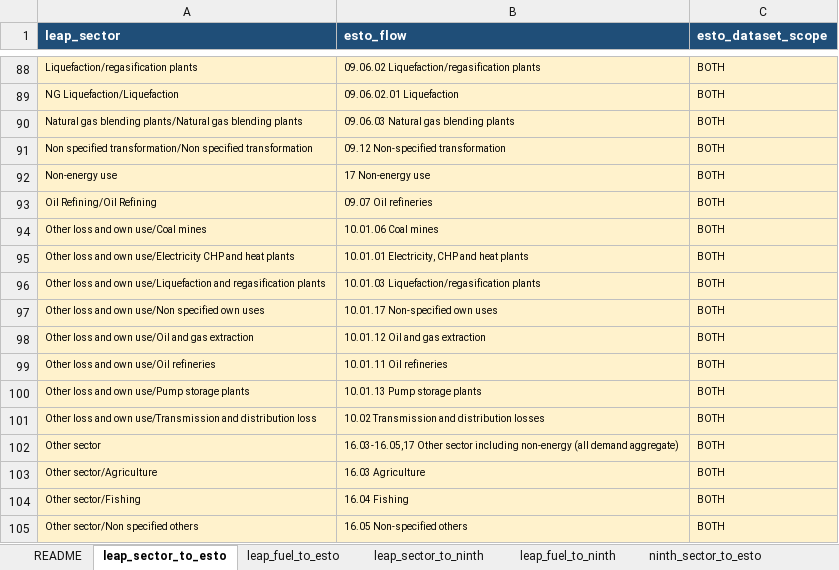
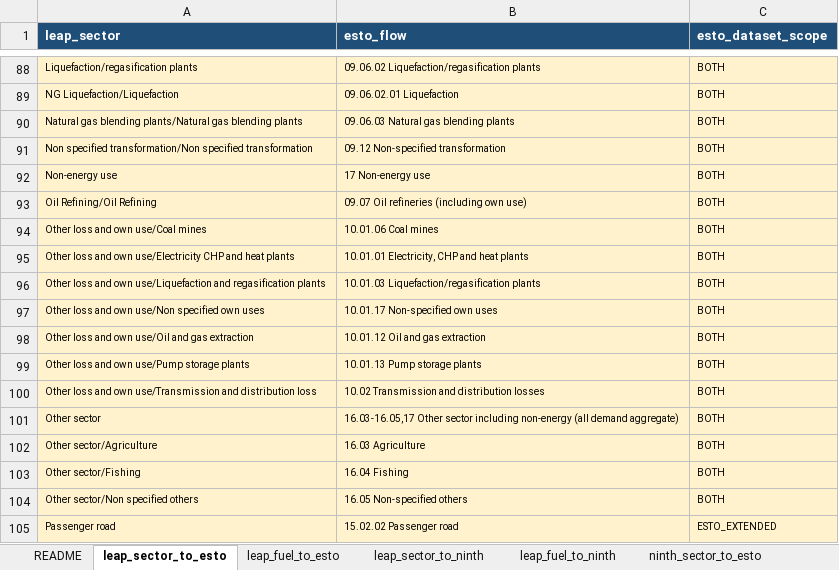
Before and after one commit to asia-pacific-energy-research-centre/leap_mappings, an Excel workbook: config/outlook_mappings_single_axis.xlsx, sheet leap_sector_to_esto, drawn as a sheet; only a part is shown, gaps mark what is left out; the shorter side is filled out with more unchanged rows; values as stored, in another font and other column widths than the file's, no borders; the diff names each change by its address in the sheet, - before the commit and + after, or states it on an @@ line.

Commit message:
codex: align refining boundary and export selection
Verified resolver/parser tests (12 passed), focused mapping tests (17 passed with one unrelated stale fuel assertion deselected), full mapping pipeline, and Russia Reference/Target coverage through 2060.

```diff
--- a/config/outlook_mappings_single_axis.xlsx (sheet leap_sector_to_esto)
+++ b/config/outlook_mappings_single_axis.xlsx (sheet leap_sector_to_esto)
-B93 (esto_flow): 09.07 Oil refineries
+B93 (esto_flow): 09.07 Oil refineries (including own use)
-row 99: Other loss and own use/Oil refineries | 10.01.11 Oil refineries | BOTH
```
Also changed, not shown: sheet leap_sector_to_ninth, charts or pictures, 6 other files.
